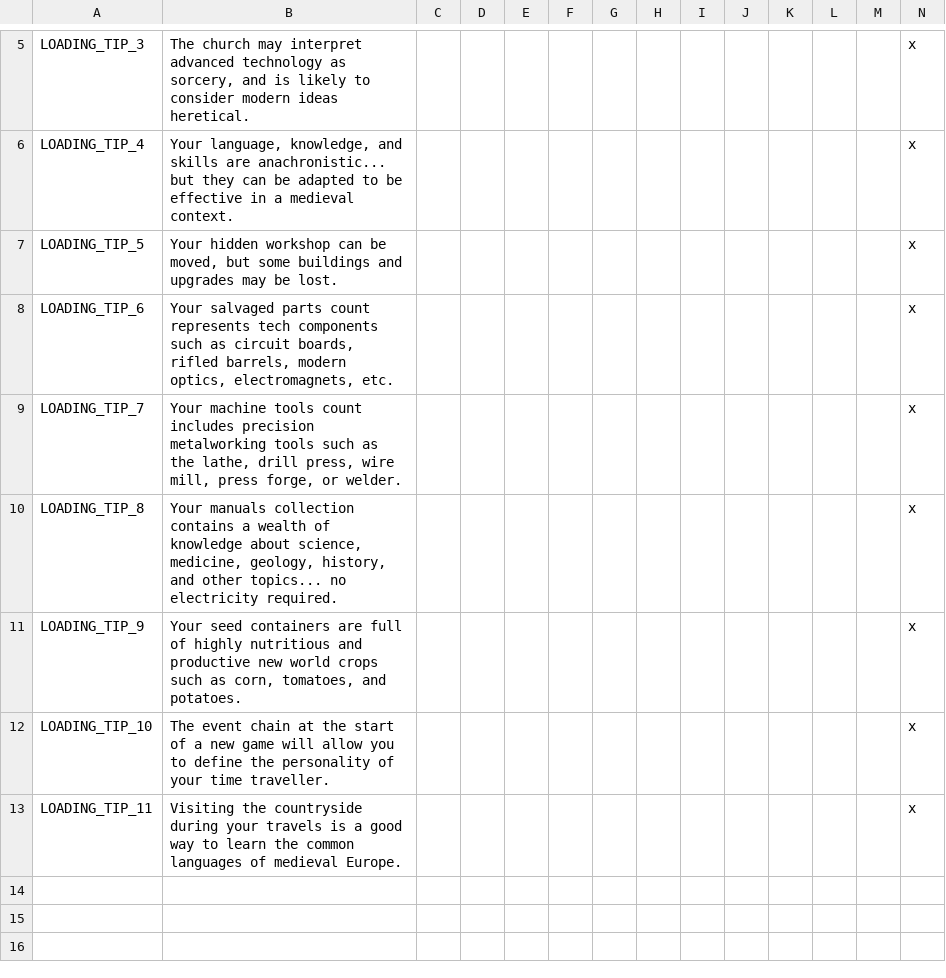
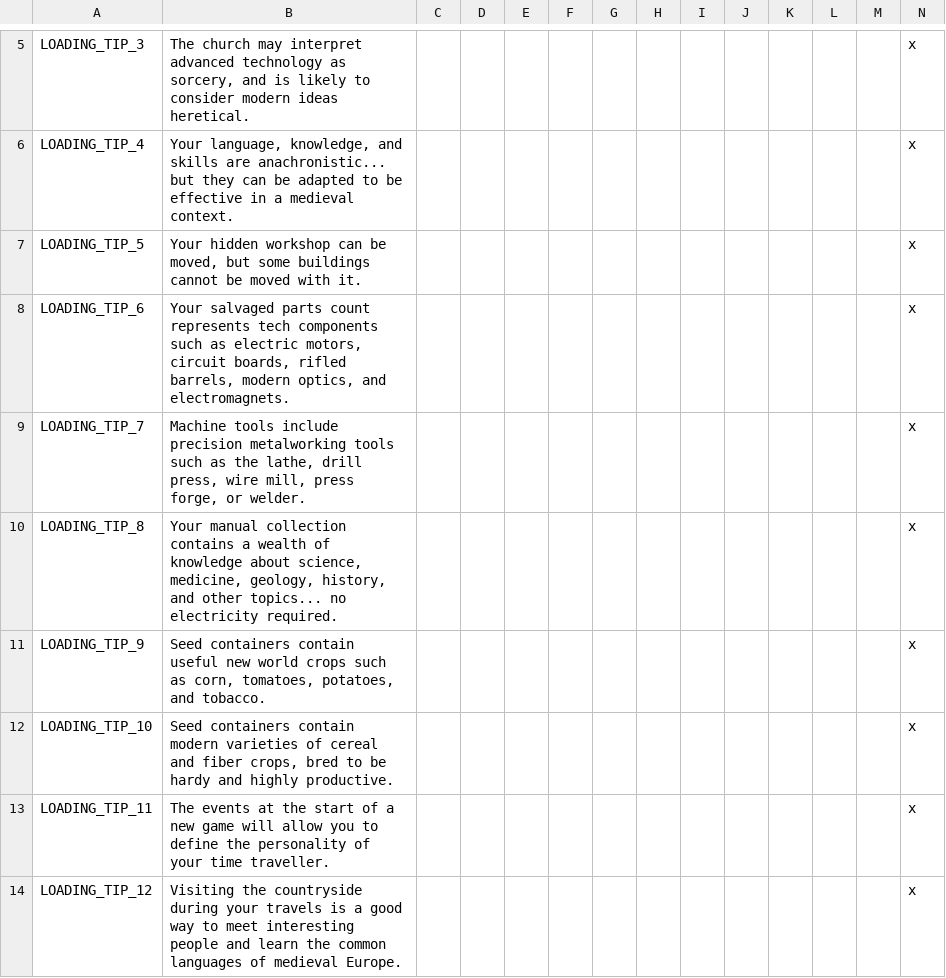
Before and after one commit to SteelyGlint/TheExpedition, a CSV file: TheExpedition/localisation/te_loadtips.csv, drawn as a sheet; only a part is shown, gaps mark what is left out; rows hold the shown columns only; the diff names each change by its address in the sheet, - before the commit and + after, or states it on an @@ line.

```diff
--- a/TheExpedition/localisation/te_loadtips.csv
+++ b/TheExpedition/localisation/te_loadtips.csv
-B7: …some buildings and upgrades may be lost.
+B7: …some buildings cannot be moved with it.
-B8: …such as circuit boards, rifled barrels, modern optics, electromagnets, etc.
+B8: …such as electric motors, circuit boards, rifled barrels, modern optics, and electromagnets.
-B9: Your machine tools count includes precision metalworking…
+B9: Machine tools include precision metalworking…
-B10: Your manuals collection contains…
+B10: Your manual collection contains…
-B11: Your seed containers are full of highly nutritious and productive new world crops such as corn, tomatoes, and potatoes.
+B11: Seed containers contain useful new world crops such as corn, tomatoes, potatoes, and tobacco.
-B12: The event chain at the start of a new game will allow you to define the personality of your time traveller.
+B12: Seed containers contain modern varieties of cereal and fiber crops, bred to be hardy and highly productive.
-B13: Visiting the countryside during your travels is a good way to learn the common languages of medieval Europe.
+B13: The events at the start of a new game will allow you to define the personality of your time traveller.
+row 14: LOADING_TIP_12 | Visiting the countryside during your travels is a good way to meet interesting people and learn the common languages of medieval Europe. |  |  |  |  |  |  |  |  |  |  |  | x
```
Also changed, not shown: TheExpedition/localisation/te_misc.csv, 4 other files.
